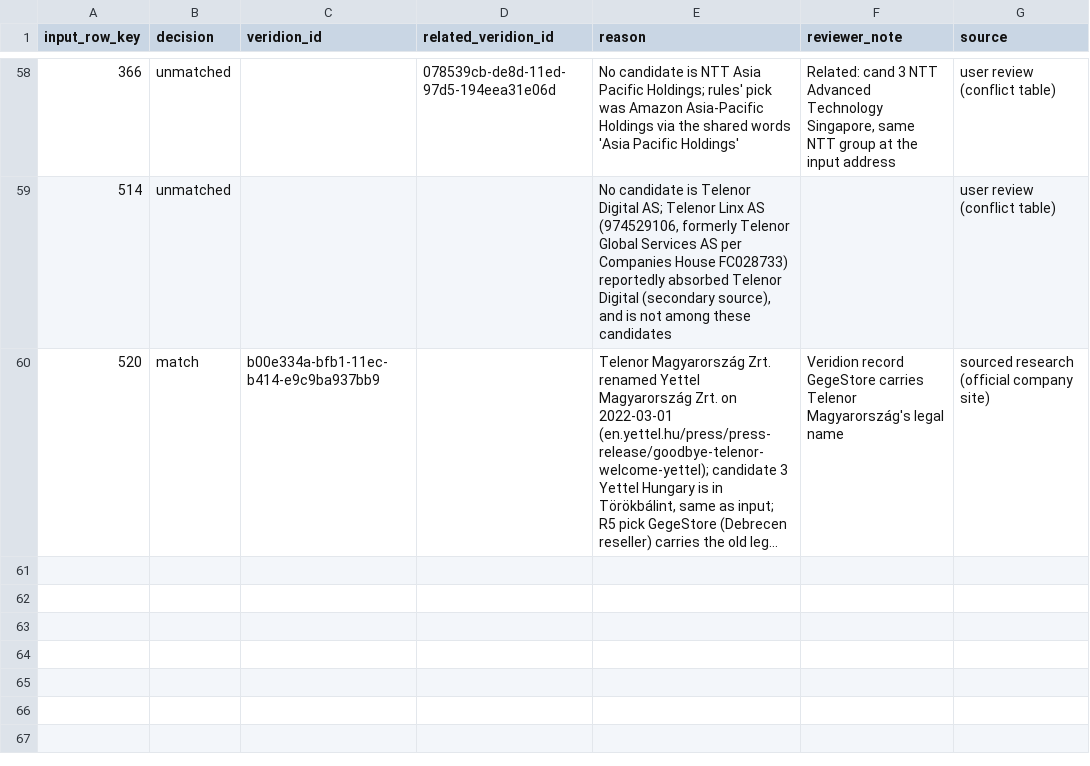
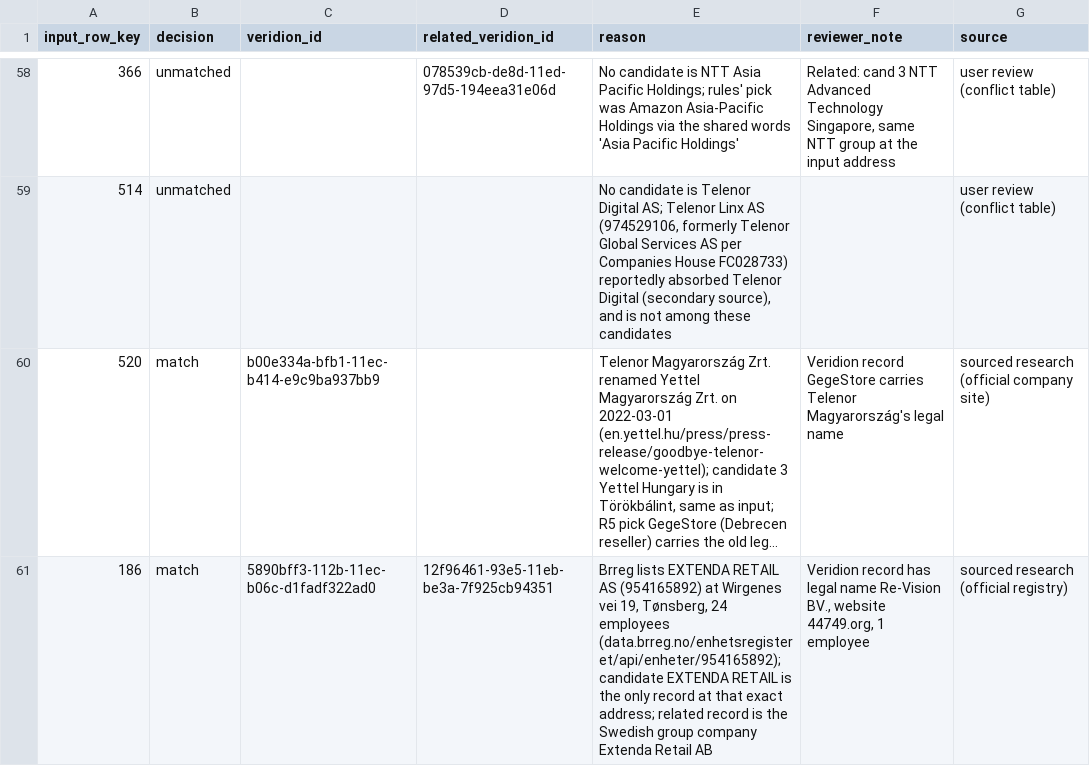
Before and after one commit to antonia-gheorghe/veridion-poc, a CSV file: data/manual/match_review.csv, drawn as a sheet; only a part is shown, gaps mark what is left out; long unchanged cells end in …; the diff names each change by its address in the sheet, - before the commit and + after, or states it on an @@ line.

Commit message:
data: Match Extenda Retail by hand from Brreg

```diff
--- a/data/manual/match_review.csv
+++ b/data/manual/match_review.csv
+row 61: 186 | match | 5890bff3-112b-11ec-b06c-d1fadf322ad0 | 12f96461-93e5-11eb-be3a-7f925cb94351 | Brreg lists EXTENDA RETAIL AS (954165892) at Wirgenes vei 19, Tønsberg, 24 employees (data.brreg.no/enhetsregisteret/api/enheter/954165892); candidate EXTENDA RETAIL is the only record at that exact address; related record is the Swedish group company Extenda Retail AB | Veridion record has legal name Re-Vision BV., website 44749.org, 1 employee | sourced research (official registry)
```
